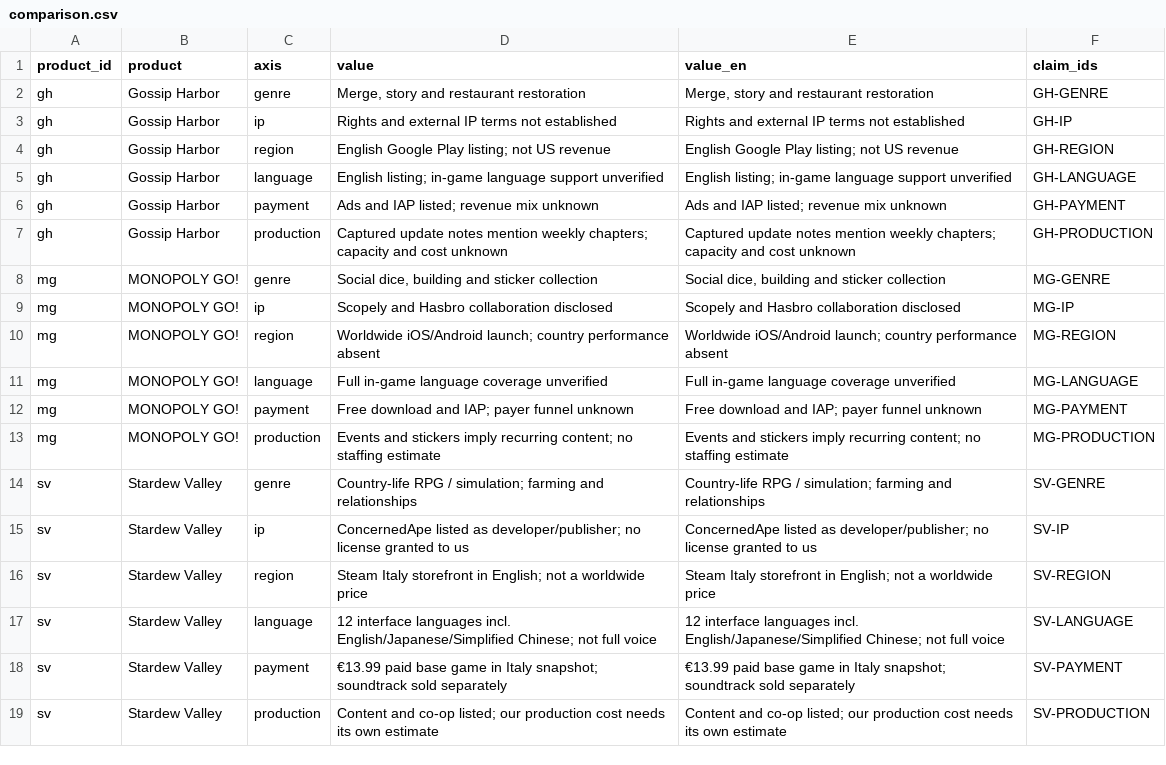
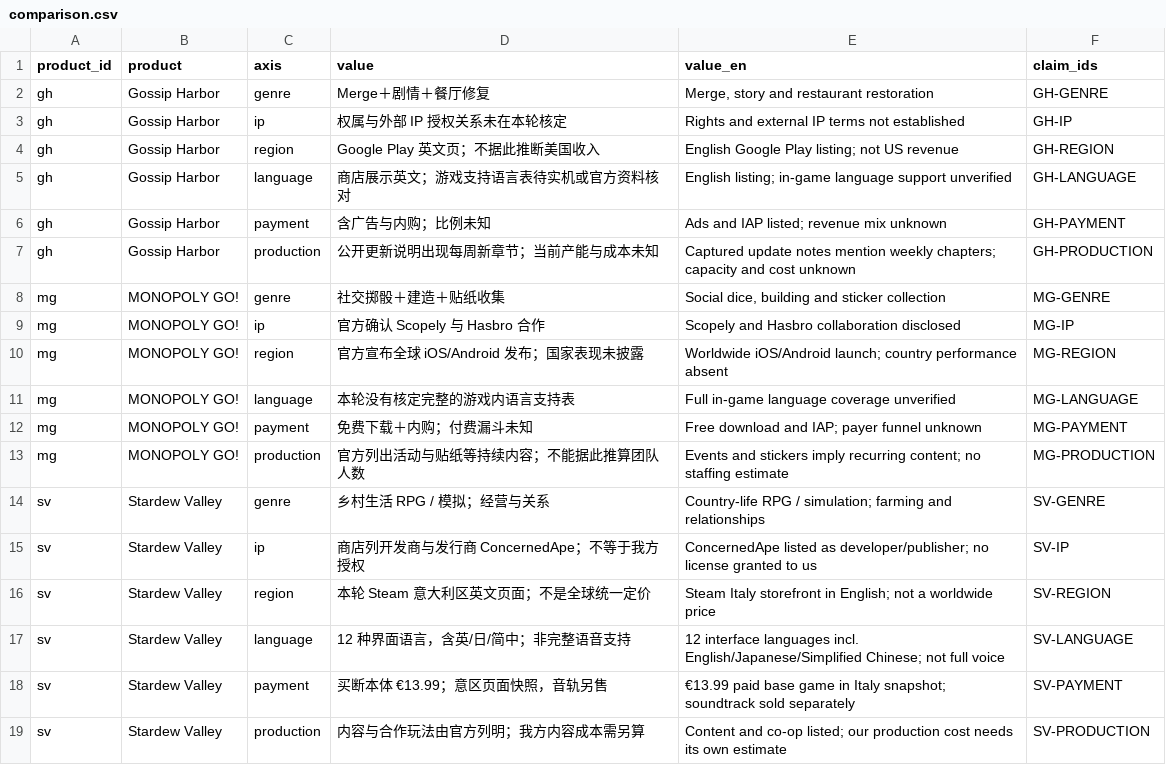
Before and after one commit to NewenergyEric/game-market-intelligence, a CSV file: case-studies/cross-market-entry/comparison.csv, drawn as a sheet.

Commit message:
Make Chinese primary and retain complete English materials (#7)

```diff
--- a/case-studies/cross-market-entry/comparison.csv
+++ b/case-studies/cross-market-entry/comparison.csv
@@ -1,19 +1,19 @@
 product_id,product,axis,value,value_en,claim_ids
-gh,Gossip Harbor,genre,"Merge, story and restaurant restoration","Merge, story and restaurant restoration",GH-GENRE
-gh,Gossip Harbor,ip,Rights and external IP terms not established,Rights and external IP terms not established,GH-IP
-gh,Gossip Harbor,region,English Google Play listing; not US revenue,English Google Play listing; not US revenue,GH-REGION
-gh,Gossip Harbor,language,English listing; in-game language support unverified,English listing; in-game language support unverified,GH-LANGUAGE
-gh,Gossip Harbor,payment,Ads and IAP listed; revenue mix unknown,Ads and IAP listed; revenue mix unknown,GH-PAYMENT
-gh,Gossip Harbor,production,Captured update notes mention weekly chapters; capacity and cost unknown,Captured update notes mention weekly chapters; capacity and cost unknown,GH-PRODUCTION
-mg,MONOPOLY GO!,genre,"Social dice, building and sticker collection","Social dice, building and sticker collection",MG-GENRE
-mg,MONOPOLY GO!,ip,Scopely and Hasbro collaboration disclosed,Scopely and Hasbro collaboration disclosed,MG-IP
-mg,MONOPOLY GO!,region,Worldwide iOS/Android launch; country performance absent,Worldwide iOS/Android launch; country performance absent,MG-REGION
-mg,MONOPOLY GO!,language,Full in-game language coverage unverified,Full in-game language coverage unverified,MG-LANGUAGE
-mg,MONOPOLY GO!,payment,Free download and IAP; payer funnel unknown,Free download and IAP; payer funnel unknown,MG-PAYMENT
-mg,MONOPOLY GO!,production,Events and stickers imply recurring content; no staffing estimate,Events and stickers imply recurring content; no staffing estimate,MG-PRODUCTION
-sv,Stardew Valley,genre,Country-life RPG / simulation; farming and relationships,Country-life RPG / simulation; farming and relationships,SV-GENRE
-sv,Stardew Valley,ip,ConcernedApe listed as developer/publisher; no license granted to us,ConcernedApe listed as developer/publisher; no license granted to us,SV-IP
-sv,Stardew Valley,region,Steam Italy storefront in English; not a worldwide price,Steam Italy storefront in English; not a worldwide price,SV-REGION
-sv,Stardew Valley,language,12 interface languages incl. English/Japanese/Simplified Chinese; not full voice,12 interface languages incl. English/Japanese/Simplified Chinese; not full voice,SV-LANGUAGE
-sv,Stardew Valley,payment,€13.99 paid base game in Italy snapshot; soundtrack sold separately,€13.99 paid base game in Italy snapshot; soundtrack sold separately,SV-PAYMENT
-sv,Stardew Valley,production,Content and co-op listed; our production cost needs its own estimate,Content and co-op listed; our production cost needs its own estimate,SV-PRODUCTION
+gh,Gossip Harbor,genre,Merge＋剧情＋餐厅修复,"Merge, story and restaurant restoration",GH-GENRE
+gh,Gossip Harbor,ip,权属与外部 IP 授权关系未在本轮核定,Rights and external IP terms not established,GH-IP
+gh,Gossip Harbor,region,Google Play 英文页；不据此推断美国收入,English Google Play listing; not US revenue,GH-REGION
+gh,Gossip Harbor,language,商店展示英文；游戏支持语言表待实机或官方资料核对,English listing; in-game language support unverified,GH-LANGUAGE
+gh,Gossip Harbor,payment,含广告与内购；比例未知,Ads and IAP listed; revenue mix unknown,GH-PAYMENT
+gh,Gossip Harbor,production,公开更新说明出现每周新章节；当前产能与成本未知,Captured update notes mention weekly chapters; capacity and cost unknown,GH-PRODUCTION
+mg,MONOPOLY GO!,genre,社交掷骰＋建造＋贴纸收集,"Social dice, building and sticker collection",MG-GENRE
+mg,MONOPOLY GO!,ip,官方确认 Scopely 与 Hasbro 合作,Scopely and Hasbro collaboration disclosed,MG-IP
+mg,MONOPOLY GO!,region,官方宣布全球 iOS/Android 发布；国家表现未披露,Worldwide iOS/Android launch; country performance absent,MG-REGION
+mg,MONOPOLY GO!,language,本轮没有核定完整的游戏内语言支持表,Full in-game language coverage unverified,MG-LANGUAGE
+mg,MONOPOLY GO!,payment,免费下载＋内购；付费漏斗未知,Free download and IAP; payer funnel unknown,MG-PAYMENT
+mg,MONOPOLY GO!,production,官方列出活动与贴纸等持续内容；不能据此推算团队人数,Events and stickers imply recurring content; no staffing estimate,MG-PRODUCTION
+sv,Stardew Valley,genre,乡村生活 RPG / 模拟；经营与关系,Country-life RPG / simulation; farming and relationships,SV-GENRE
+sv,Stardew Valley,ip,商店列开发商与发行商 ConcernedApe；不等于我方授权,ConcernedApe listed as developer/publisher; no license granted to us,SV-IP
+sv,Stardew Valley,region,本轮 Steam 意大利区英文页面；不是全球统一定价,Steam Italy storefront in English; not a worldwide price,SV-REGION
+sv,Stardew Valley,language,12 种界面语言，含英/日/简中；非完整语音支持,12 interface languages incl. English/Japanese/Simplified Chinese; not full voice,SV-LANGUAGE
+sv,Stardew Valley,payment,买断本体 €13.99；意区页面快照，音轨另售,€13.99 paid base game in Italy snapshot; soundtrack sold separately,SV-PAYMENT
+sv,Stardew Valley,production,内容与合作玩法由官方列明；我方内容成本需另算,Content and co-op listed; our production cost needs its own estimate,SV-PRODUCTION
```
Also changed, not shown: 59 other files.
